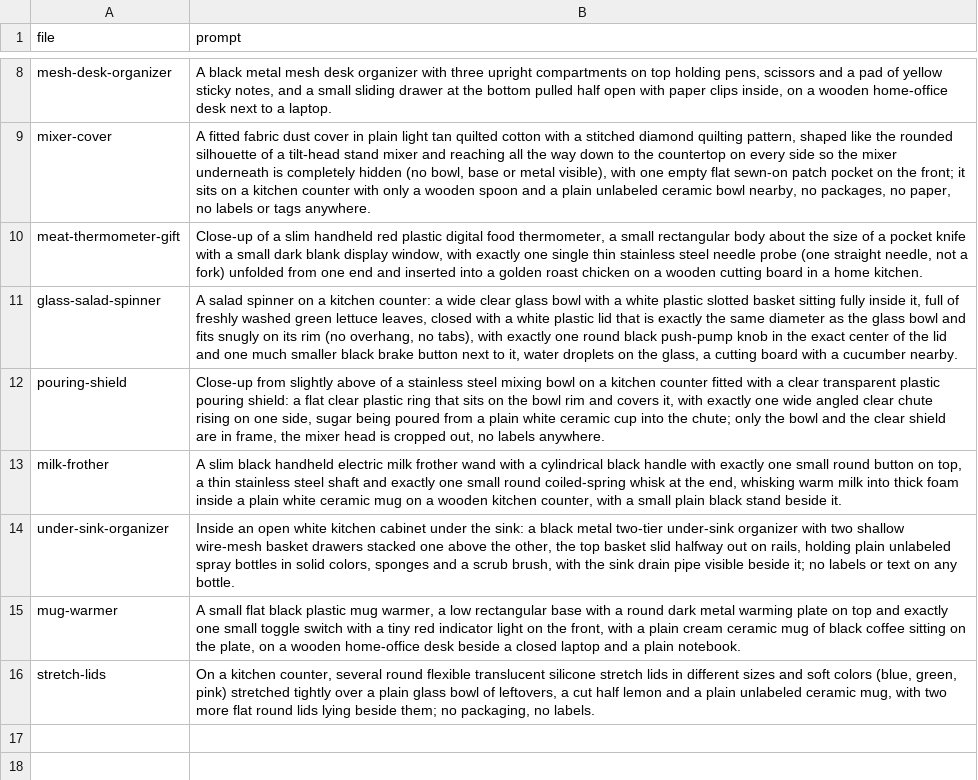
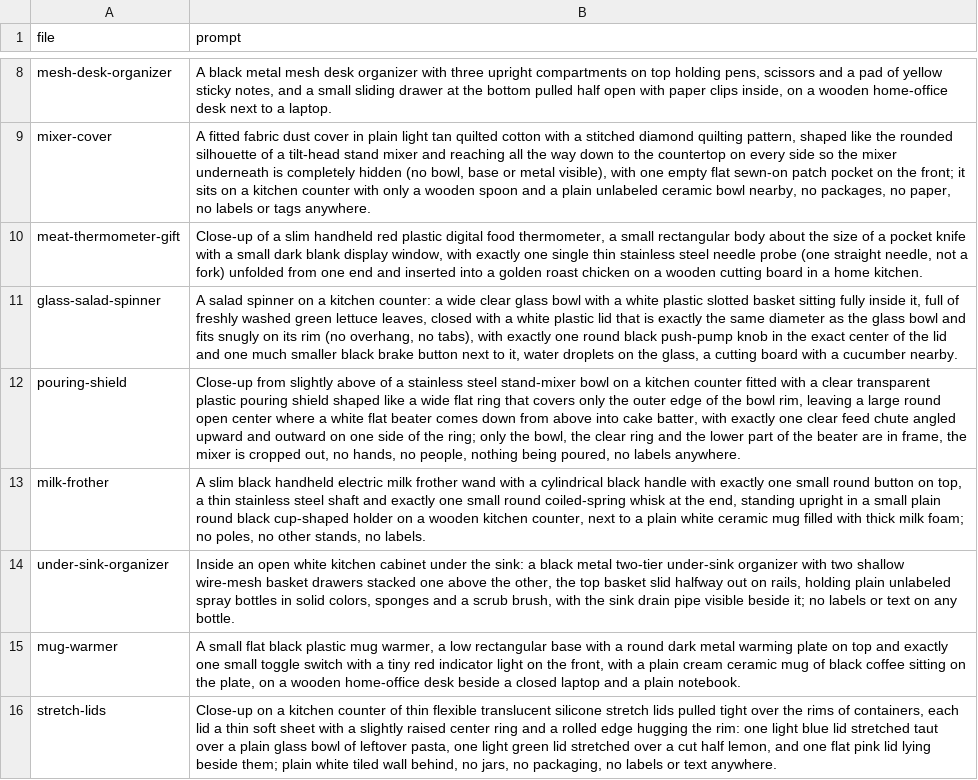
Before and after one commit to juangranero2003-design/nicefinds, a CSV file: products/prompts.csv, drawn as a sheet; only a part is shown, gaps mark what is left out.

```diff
--- a/products/prompts.csv
+++ b/products/prompts.csv
@@ -11,6 +11,6 @@ meat-thermometer-gift,"Close-up of a slim handheld red plastic digital food ther
 glass-salad-spinner,"A salad spinner on a kitchen counter: a wide clear glass bowl with a white plastic slotted basket sitting fully inside it, full of freshly washed green lettuce leaves, closed with a white plastic lid that is exactly the same diameter as the glass bowl and fits snugly on its rim (no overhang, no tabs), with exactly one round black push-pump knob in the exact center of the lid and one much smaller black brake button next to it, water droplets on the glass, a cutting board with a cucumber nearby."
-pouring-shield,"Close-up from slightly above of a stainless steel mixing bowl on a kitchen counter fitted with a clear transparent plastic pouring shield: a flat clear plastic ring that sits on the bowl rim and covers it, with exactly one wide angled clear chute rising on one side, sugar being poured from a plain white ceramic cup into the chute; only the bowl and the clear shield are in frame, the mixer head is cropped out, no labels anywhere."
-milk-frother,"A slim black handheld electric milk frother wand with a cylindrical black handle with exactly one small round button on top, a thin stainless steel shaft and exactly one small round coiled-spring whisk at the end, whisking warm milk into thick foam inside a plain white ceramic mug on a wooden kitchen counter, with a small plain black stand beside it."
+pouring-shield,"Close-up from slightly above of a stainless steel stand-mixer bowl on a kitchen counter fitted with a clear transparent plastic pouring shield shaped like a wide flat ring that covers only the outer edge of the bowl rim, leaving a large round open center where a white flat beater comes down from above into cake batter, with exactly one clear feed chute angled upward and outward on one side of the ring; only the bowl, the clear ring and the lower part of the beater are in frame, the mixer is cropped out, no hands, no people, nothing being poured, no labels anywhere."
+milk-frother,"A slim black handheld electric milk frother wand with a cylindrical black handle with exactly one small round button on top, a thin stainless steel shaft and exactly one small round coiled-spring whisk at the end, standing upright in a small plain round black cup-shaped holder on a wooden kitchen counter, next to a plain white ceramic mug filled with thick milk foam; no poles, no other stands, no labels."
 under-sink-organizer,"Inside an open white kitchen cabinet under the sink: a black metal two-tier under-sink organizer with two shallow wire-mesh basket drawers stacked one above the other, the top basket slid halfway out on rails, holding plain unlabeled spray bottles in solid colors, sponges and a scrub brush, with the sink drain pipe visible beside it; no labels or text on any bottle."
 mug-warmer,"A small flat black plastic mug warmer, a low rectangular base with a round dark metal warming plate on top and exactly one small toggle switch with a tiny red indicator light on the front, with a plain cream ceramic mug of black coffee sitting on the plate, on a wooden home-office desk beside a closed laptop and a plain notebook."
-stretch-lids,"On a kitchen counter, several round flexible translucent silicone stretch lids in different sizes and soft colors (blue, green, pink) stretched tightly over a plain glass bowl of leftovers, a cut half lemon and a plain unlabeled ceramic mug, with two more flat round lids lying beside them; no packaging, no labels."
+stretch-lids,"Close-up on a kitchen counter of thin flexible translucent silicone stretch lids pulled tight over the rims of containers, each lid a thin soft sheet with a slightly raised center ring and a rolled edge hugging the rim: one light blue lid stretched taut over a plain glass bowl of leftover pasta, one light green lid stretched over a cut half lemon, and one flat pink lid lying beside them; plain white tiled wall behind, no jars, no packaging, no labels or text anywhere."
```
Also changed, not shown: 6 other files.
